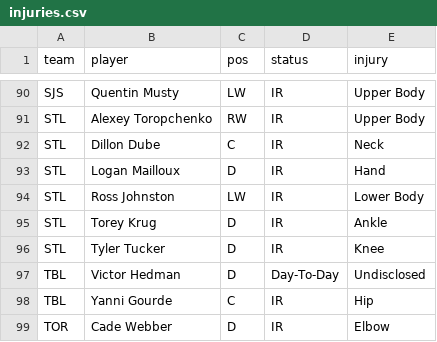
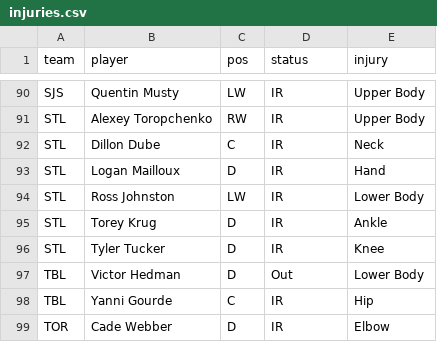
Before and after one commit to marekdoucet/pool-survivor, a CSV file: data/injuries.csv, drawn as a sheet; only a part is shown, gaps mark what is left out.

```diff
--- a/data/injuries.csv
+++ b/data/injuries.csv
@@ -96,3 +96,3 @@ STL,Torey Krug,D,IR,Ankle
 STL,Tyler Tucker,D,IR,Knee
-TBL,Victor Hedman,D,Day-To-Day,Undisclosed
+TBL,Victor Hedman,D,Out,Lower Body
 TBL,Yanni Gourde,C,IR,Hip
```
Also changed, not shown: 3 other files.
